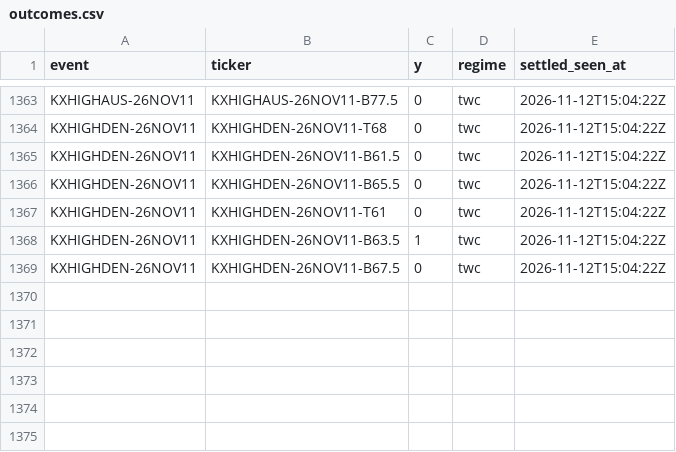
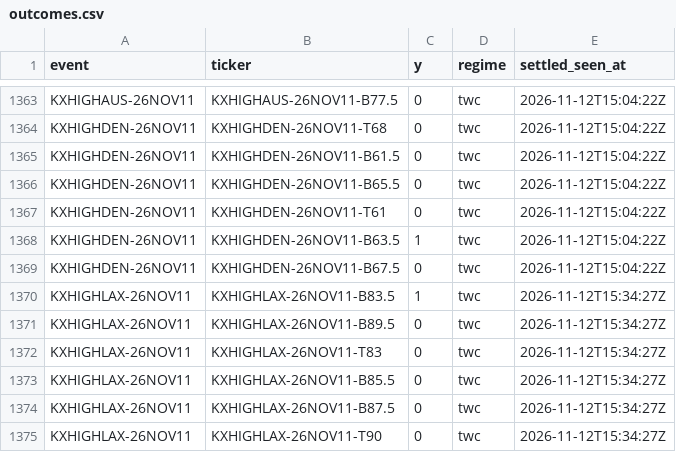
Before and after one commit to physicalreasoning/isotherm, a CSV file: outcomes.csv, drawn as a sheet; only a part is shown, gaps mark what is left out.

```diff
--- a/outcomes.csv
+++ b/outcomes.csv
@@ -1369 +1369,7 @@ KXHIGHDEN-26NOV11,KXHIGHDEN-26NOV11-B63.5,1,twc,2026-11-12T15:04:22Z
 KXHIGHDEN-26NOV11,KXHIGHDEN-26NOV11-B67.5,0,twc,2026-11-12T15:04:22Z
+KXHIGHLAX-26NOV11,KXHIGHLAX-26NOV11-B83.5,1,twc,2026-11-12T15:34:27Z
+KXHIGHLAX-26NOV11,KXHIGHLAX-26NOV11-B89.5,0,twc,2026-11-12T15:34:27Z
+KXHIGHLAX-26NOV11,KXHIGHLAX-26NOV11-T83,0,twc,2026-11-12T15:34:27Z
+KXHIGHLAX-26NOV11,KXHIGHLAX-26NOV11-B85.5,0,twc,2026-11-12T15:34:27Z
+KXHIGHLAX-26NOV11,KXHIGHLAX-26NOV11-B87.5,0,twc,2026-11-12T15:34:27Z
+KXHIGHLAX-26NOV11,KXHIGHLAX-26NOV11-T90,0,twc,2026-11-12T15:34:27Z
```
Also changed, not shown: 3 other files.
